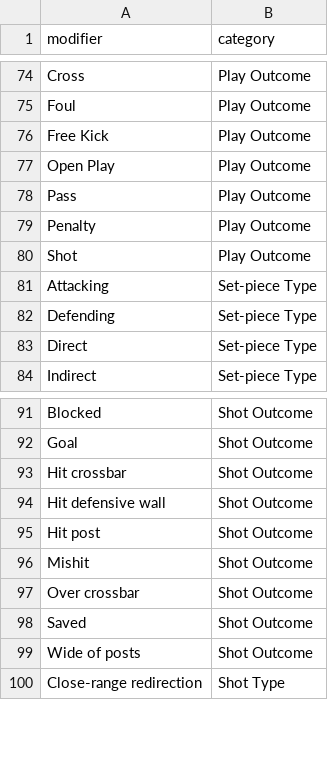
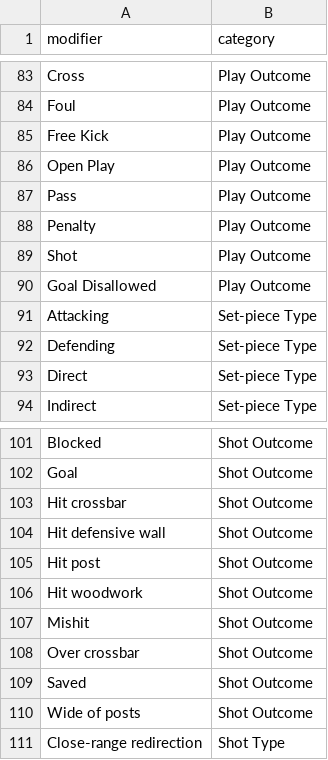
Before and after one commit to soccermetrics/marcotti-events, a CSV file: data/modifiers.csv, drawn as a sheet; only a part is shown, gaps mark what is left out; the diff covers the shown part only; the diff names each change by its address in the sheet, - before the commit and + after, or states it on an @@ line.

```diff
--- a/data/modifiers.csv
+++ b/data/modifiers.csv
+row 90: Goal Disallowed | Play Outcome
+row 106: Hit woodwork | Shot Outcome
```
Also changed, not shown: 11 added rows and 3 edited cells elsewhere in this file, 1 other file.
